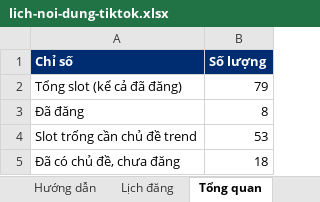
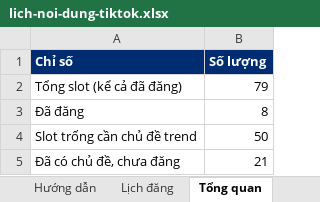
Before and after one commit to tinle47/Adtek_website, an Excel workbook: video/plan/lich-noi-dung-tiktok.xlsx, sheet Tổng quan, drawn as a sheet; values as stored, in another font and other column widths than the file's, no borders; the diff names each change by its address in the sheet, - before the commit and + after, or states it on an @@ line.

```diff
--- a/video/plan/lich-noi-dung-tiktok.xlsx (sheet Tổng quan)
+++ b/video/plan/lich-noi-dung-tiktok.xlsx (sheet Tổng quan)
-B4 (Số lượng): 53
+B4 (Số lượng): 50
-B5 (Số lượng): 18
+B5 (Số lượng): 21
```
Also changed, not shown: sheet Lịch đăng, 35 other files.
